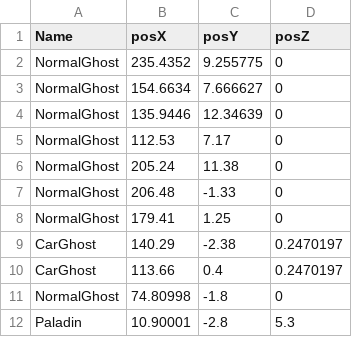
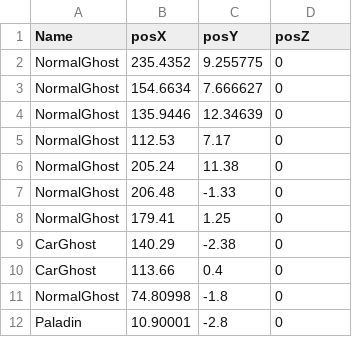
Before and after one commit to sagasa/B04, a CSV file: Assets/Map/stage1.csv, drawn as a sheet.

Commit message:
変更

```diff
--- a/Assets/Map/stage1.csv
+++ b/Assets/Map/stage1.csv
@@ -8,5 +8,5 @@ NormalGhost ,206.48,-1.33,0
 NormalGhost ,179.41,1.25,0
-CarGhost ,140.29,-2.38,0.2470197
-CarGhost,113.66,0.4,0.2470197
+CarGhost ,140.29,-2.38,0
+CarGhost,113.66,0.4,0
 NormalGhost,74.80998,-1.8,0
-Paladin,10.90001,-2.8,5.3
+Paladin,10.90001,-2.8,0
```
